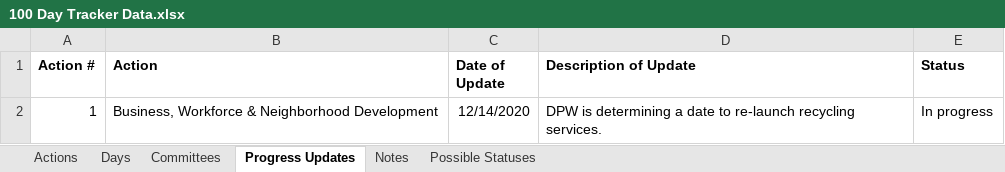
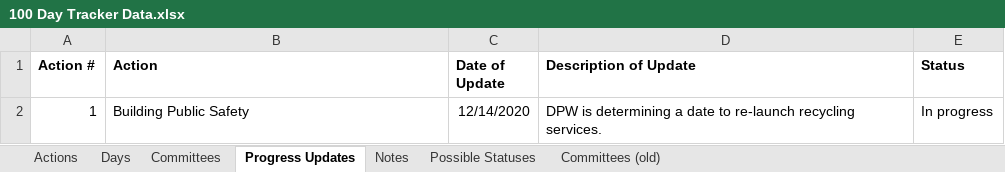
Before and after one commit to city-of-baltimore/transition-agenda, an Excel workbook: data/100 Day Tracker Data.xlsx, sheet Progress Updates, drawn as a sheet; values as stored, in another font and other column widths than the file's, no borders; the diff names each change by its address in the sheet, - before the commit and + after, or states it on an @@ line.

```diff
--- a/data/100 Day Tracker Data.xlsx (sheet Progress Updates)
+++ b/data/100 Day Tracker Data.xlsx (sheet Progress Updates)
+sheet tab: Committees (old)
-B2 (Action): Business, Workforce & Neighborhood Development
+B2 (Action): Building Public Safety
```
Also changed, not shown: sheet Actions, sheet Committees, formulas that keep their value.
